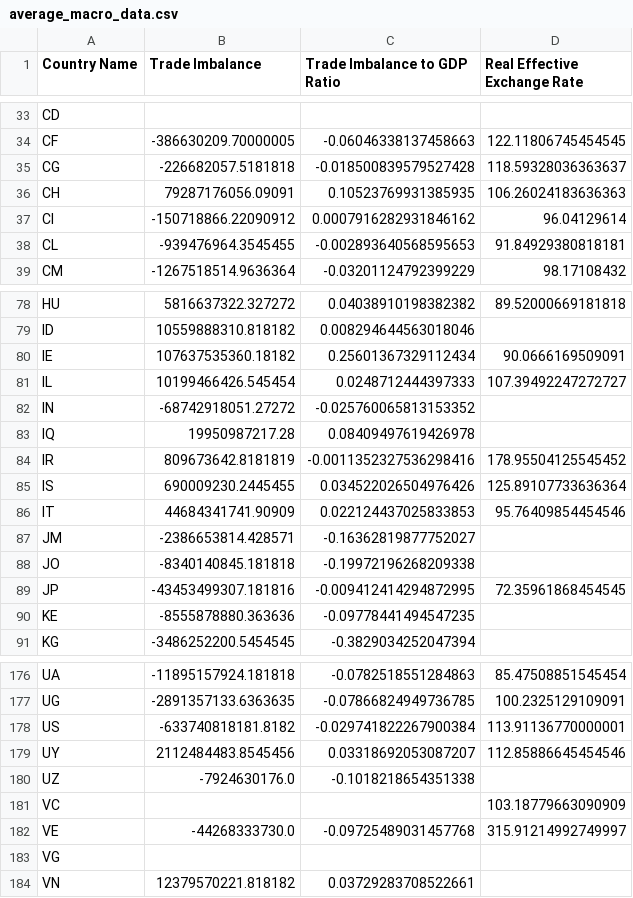
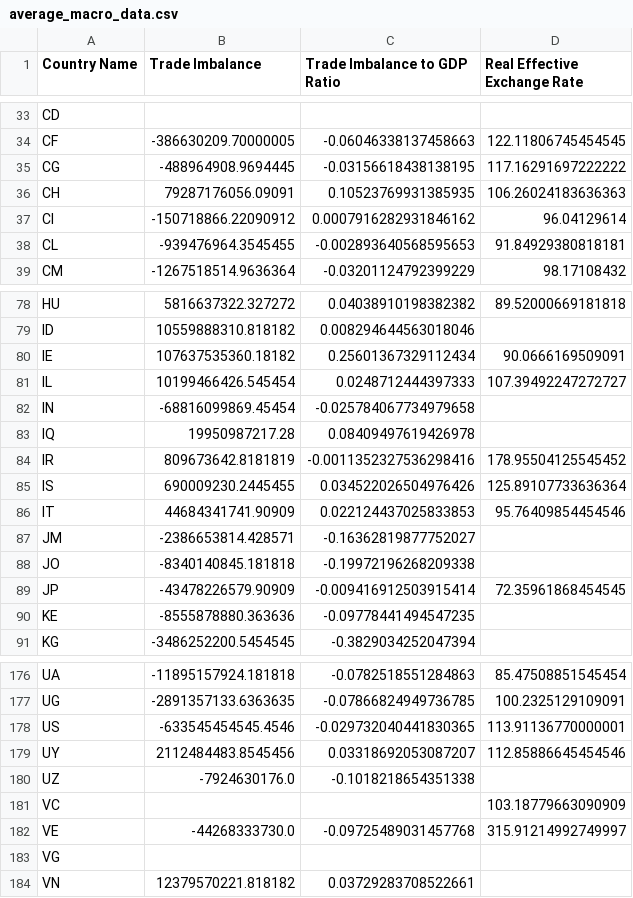
Before and after one commit to xiaolong70701/tariff, a CSV file: output/average_macro_data.csv, drawn as a sheet; only a part is shown, gaps mark what is left out.

```diff
--- a/output/average_macro_data.csv
+++ b/output/average_macro_data.csv
@@ -34,3 +34,3 @@ CD,,,
 CF,-386630209.70000005,-0.06046338137458663,122.11806745454545
-CG,-226682057.5181818,-0.018500839579527428,118.59328036363637
+CG,-488964908.9694445,-0.03156618438138195,117.16291697222222
 CH,79287176056.09091,0.10523769931385935,106.26024183636363
@@ -81,3 +81,3 @@ IE,107637535360.18182,0.25601367329112434,90.0666169509091
 IL,10199466426.545454,0.0248712444397333,107.39492247272727
-IN,-68742918051.27272,-0.025760065813153352,
+IN,-68816099869.45454,-0.025784067734979658,
 IQ,19950987217.28,0.08409497619426978,
@@ -88,3 +88,3 @@ JM,-2386653814.428571,-0.16362819877752027,
 JO,-8340140845.181818,-0.19972196268209338,
-JP,-43453499307.181816,-0.009412414294872995,72.35961868454545
+JP,-43478226579.90909,-0.009416912503915414,72.35961868454545
 KE,-8555878880.363636,-0.09778441494547235,
@@ -177,3 +177,3 @@ UA,-11895157924.181818,-0.0782518551284863,85.47508851545454
 UG,-2891357133.6363635,-0.07866824949736785,100.2325129109091
-US,-633740818181.8182,-0.029741822267900384,113.91136770000001
+US,-633545454545.4546,-0.029732040441830365,113.91136770000001
 UY,2112484483.8545456,0.03318692053087207,112.85886645454546
```
Also changed, not shown: 54 other files.
